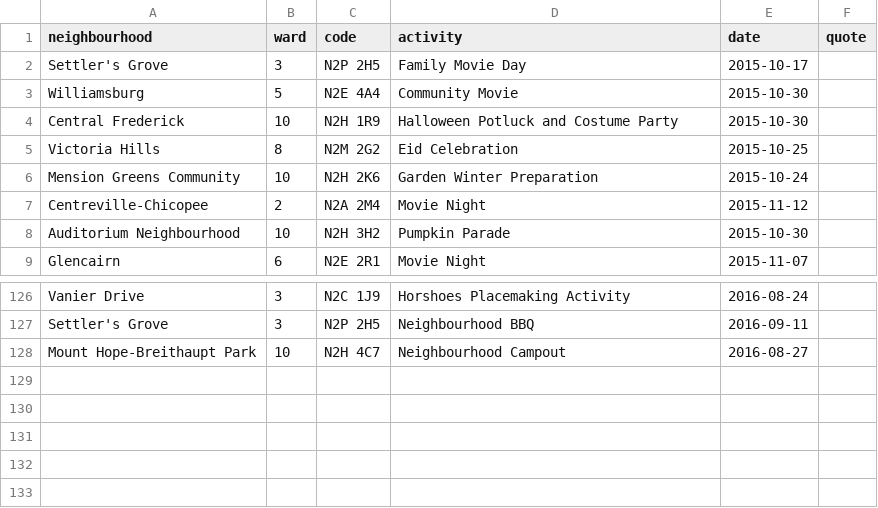
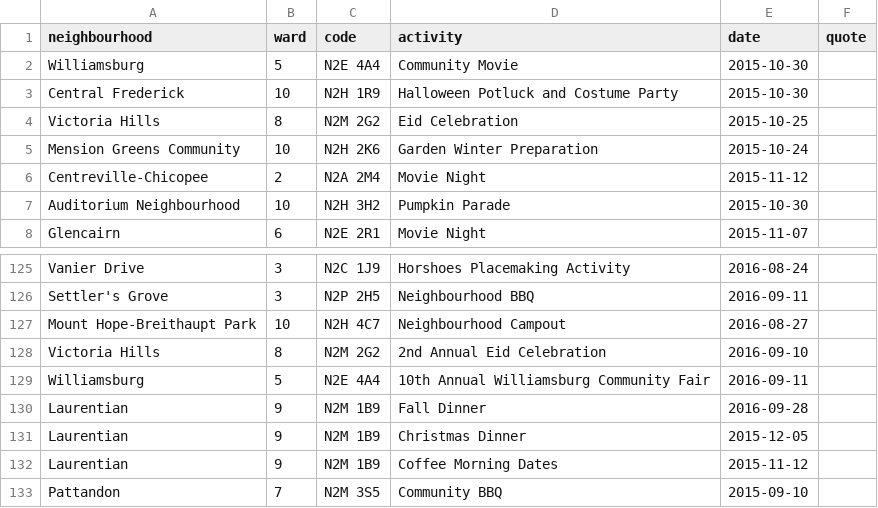
Before and after one commit to info-waterloo-region/festival-of-neighbourhoods, a CSV file: _data/unregistered-activities.csv, drawn as a sheet; only a part is shown, gaps mark what is left out; removed rows and columns are numbered as before the commit, all else as after; the diff names each change by its address in the sheet, - before the commit and + after, or states it on an @@ line.

Commit message:
New codes, activities

```diff
--- a/_data/unregistered-activities.csv
+++ b/_data/unregistered-activities.csv
-row 2: Settler's Grove | 3 | N2P 2H5 | Family Movie Day | 2015-10-17
+row 128: Victoria Hills | 8 | N2M 2G2 | 2nd Annual Eid Celebration | 2016-09-10
+row 129: Williamsburg | 5 | N2E 4A4 | 10th Annual Williamsburg Community Fair | 2016-09-11
+row 130: Laurentian | 9 | N2M 1B9 | Fall Dinner | 2016-09-28
+row 131: Laurentian | 9 | N2M 1B9 | Christmas Dinner | 2015-12-05
+row 132: Laurentian | 9 | N2M 1B9 | Coffee Morning Dates | 2015-11-12
+row 133: Pattandon | 7 | N2M 3S5 | Community BBQ | 2015-09-10
```
Also changed, not shown: _data/registered-activities.csv, 1 other file.
